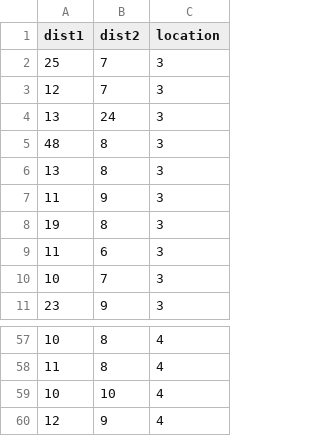
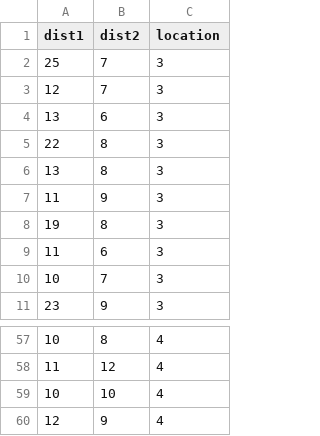
Before and after one commit to jessicamli/EE250_FinalProject_Talise_Jessica, a CSV file: distances.csv, drawn as a sheet; only a part is shown, gaps mark what is left out; the diff covers the shown part only.

```diff
--- a/distances.csv
+++ b/distances.csv
@@ -3,4 +3,4 @@ dist1,dist2,location
 12,7,3
-13,24,3
-48,8,3
+13,6,3
+22,8,3
 13,8,3
@@ -57,3 +57,3 @@ dist1,dist2,location
 10,8,4
-11,8,4
+11,12,4
 10,10,4
```
Also changed, not shown: 6 added rows, 6 removed rows, 1 moved row and 11 edited cells elsewhere in this file.
